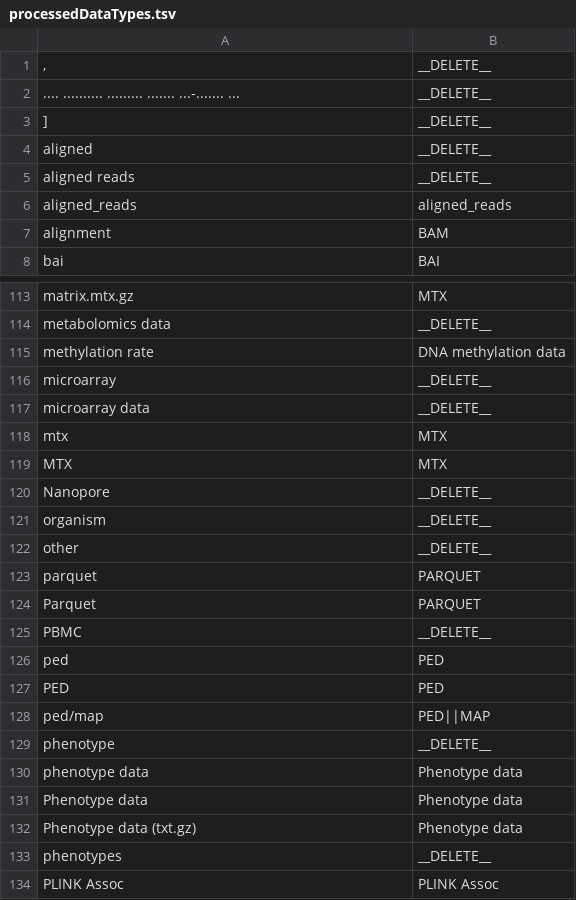
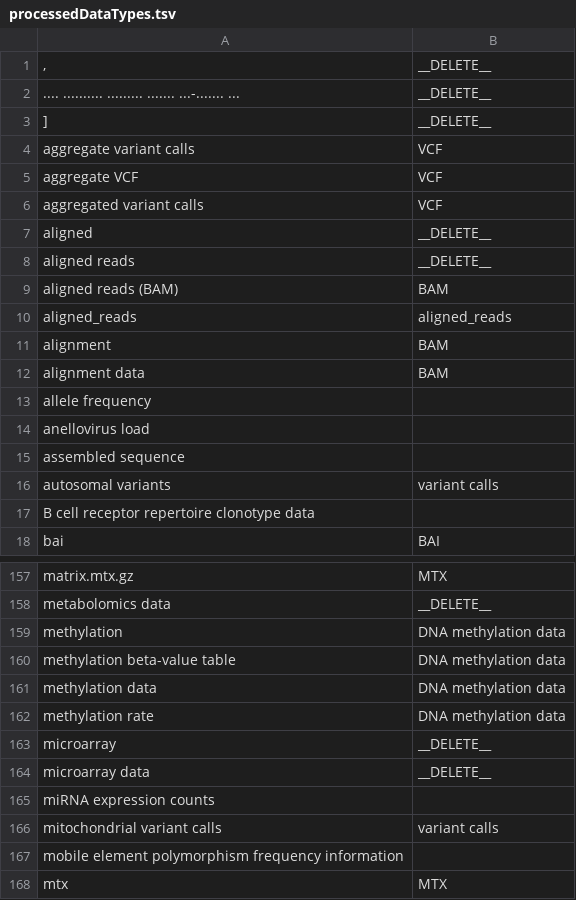
Before and after one commit to dbcls/humandbs, a TSV file: apps/backend/src/crawler/data/facet-mappings/processedDataTypes.tsv, drawn as a sheet; only a part is shown, gaps mark what is left out; the shorter side is filled out with more unchanged rows; the diff covers the shown part only; the diff names each change by its address in the sheet, - before the commit and + after, or states it on an @@ line.

```diff
--- a/apps/backend/src/crawler/data/facet-mappings/processedDataTypes.tsv
+++ b/apps/backend/src/crawler/data/facet-mappings/processedDataTypes.tsv
+row 4: aggregate variant calls | VCF
+row 5: aggregate VCF | VCF
+row 6: aggregated variant calls | VCF
+row 9: aligned reads (BAM) | BAM
+row 12: alignment data | BAM
+row 13: allele frequency
+row 14: anellovirus load
+row 15: assembled sequence
+row 16: autosomal variants | variant calls
+row 17: B cell receptor repertoire clonotype data
+row 159: methylation | DNA methylation data
+row 160: methylation beta-value table | DNA methylation data
+row 161: methylation data | DNA methylation data
+row 165: miRNA expression counts
+row 166: mitochondrial variant calls | variant calls
+row 167: mobile element polymorphism frequency information
```
Also changed, not shown: 67 added rows elsewhere in this file, apps/backend/src/crawler/data/facet-mappings/assayType.tsv, apps/backend/src/crawler/data/facet-mappings/cellLine.tsv, 8 other files.
